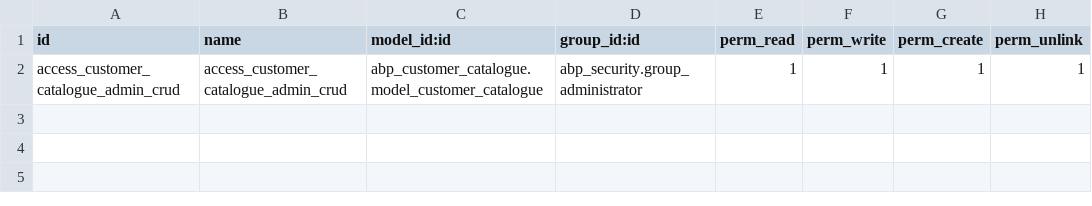
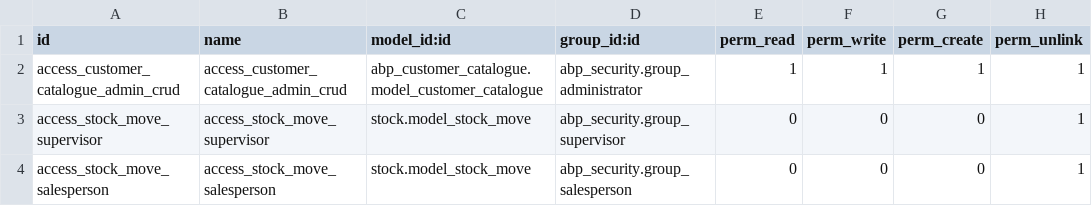
Before and after one commit to Able-Pack/abp-odoo-17, a CSV file: addons/abp_security/security/ir.model.access.csv, drawn as a sheet.

Commit message:
Salesperson & Supervisor: To be able to delete rows in the DRAFT state only

```diff
--- a/addons/abp_security/security/ir.model.access.csv
+++ b/addons/abp_security/security/ir.model.access.csv
@@ -2 +2,3 @@ id,name,model_id:id,group_id:id,perm_read,perm_write,perm_create,perm_unlink
 access_customer_catalogue_admin_crud,access_customer_catalogue_admin_crud,abp_customer_catalogue.model_customer_catalogue,abp_security.group_administrator,1,1,1,1
+access_stock_move_supervisor,access_stock_move_supervisor,stock.model_stock_move,abp_security.group_supervisor,0,0,0,1
+access_stock_move_salesperson,access_stock_move_salesperson,stock.model_stock_move,abp_security.group_salesperson,0,0,0,1
```
Also changed, not shown: 1 other file.
